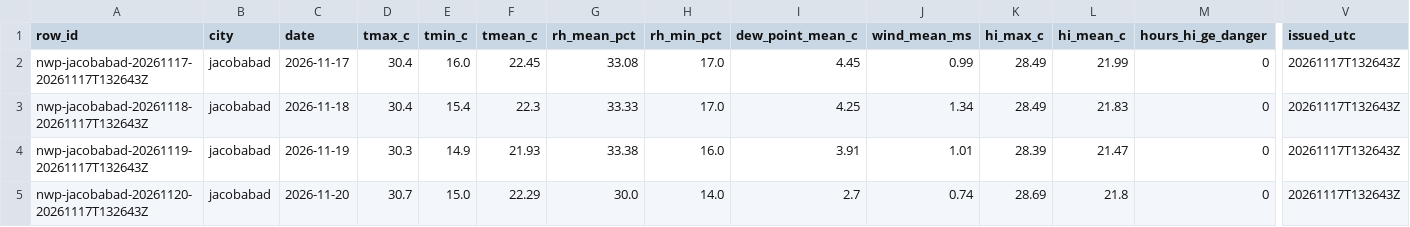
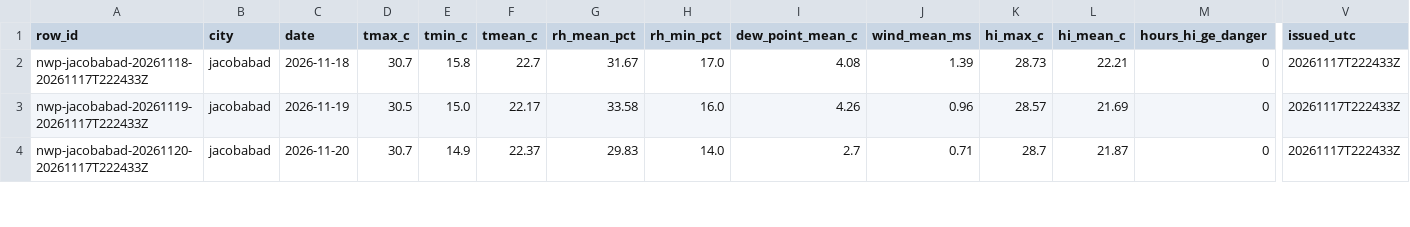
Before and after one commit to laiba2526/heatshield-pakistan, a CSV file: data/gold/forecast_daily.csv, drawn as a sheet; only a part is shown, gaps mark what is left out; removed rows and columns are numbered as before the commit, all else as after; rows hold the shown columns only; the diff covers the shown part only; the diff names each change by its address in the sheet, - before the commit and + after, or states it on an @@ line.

```diff
--- a/data/gold/forecast_daily.csv
+++ b/data/gold/forecast_daily.csv
-A2 (row_id): nwp-jacobabad-20261117-20261117T132643Z
+A2 (row_id): nwp-jacobabad-20261118-20261117T222433Z
-C2 (date): 2026-11-17
+C2 (date): 2026-11-18
-D2 (tmax_c): 30.4
+D2 (tmax_c): 30.7
-E2 (tmin_c): 16.0
+E2 (tmin_c): 15.8
-F2 (tmean_c): 22.45
+F2 (tmean_c): 22.7
-G2 (rh_mean_pct): 33.08
+G2 (rh_mean_pct): 31.67
-I2 (dew_point_mean_c): 4.45
+I2 (dew_point_mean_c): 4.08
-J2 (wind_mean_ms): 0.99
+J2 (wind_mean_ms): 1.39
-K2 (hi_max_c): 28.49
+K2 (hi_max_c): 28.73
-L2 (hi_mean_c): 21.99
+L2 (hi_mean_c): 22.21
-V2 (issued_utc): 20261117T132643Z
+V2 (issued_utc): 20261117T222433Z
-row 3: nwp-jacobabad-20261118-20261117T132643Z | jacobabad | 2026-11-18 | 30.4 | 15.4 | 22.3 | 33.33 | 17.0 | 4.25 | 1.34 | 28.49 | 21.83 | 0 | 20261117T132643Z
-A3 (row_id): nwp-jacobabad-20261119-20261117T132643Z
+A3 (row_id): nwp-jacobabad-20261119-20261117T222433Z
-D3 (tmax_c): 30.3
+D3 (tmax_c): 30.5
-E3 (tmin_c): 14.9
+E3 (tmin_c): 15.0
-F3 (tmean_c): 21.93
+F3 (tmean_c): 22.17
-G3 (rh_mean_pct): 33.38
+G3 (rh_mean_pct): 33.58
-I3 (dew_point_mean_c): 3.91
+I3 (dew_point_mean_c): 4.26
-J3 (wind_mean_ms): 1.01
+J3 (wind_mean_ms): 0.96
-K3 (hi_max_c): 28.39
+K3 (hi_max_c): 28.57
-L3 (hi_mean_c): 21.47
+L3 (hi_mean_c): 21.69
-V3:V4 (issued_utc): 20261117T132643Z
+V3:V4 (issued_utc): 20261117T222433Z
-A4 (row_id): nwp-jacobabad-20261120-20261117T132643Z
+A4 (row_id): nwp-jacobabad-20261120-20261117T222433Z
-E4 (tmin_c): 15.0
+E4 (tmin_c): 14.9
-F4 (tmean_c): 22.29
+F4 (tmean_c): 22.37
-G4 (rh_mean_pct): 30.0
+G4 (rh_mean_pct): 29.83
-J4 (wind_mean_ms): 0.74
+J4 (wind_mean_ms): 0.71
-K4 (hi_max_c): 28.69
+K4 (hi_max_c): 28.7
-L4 (hi_mean_c): 21.8
+L4 (hi_mean_c): 21.87
```
Also changed, not shown: 2 removed rows and 86 edited cells elsewhere in this file, data/gold/heat_daily.csv, data/gold/predictions.csv, 11 other files.
